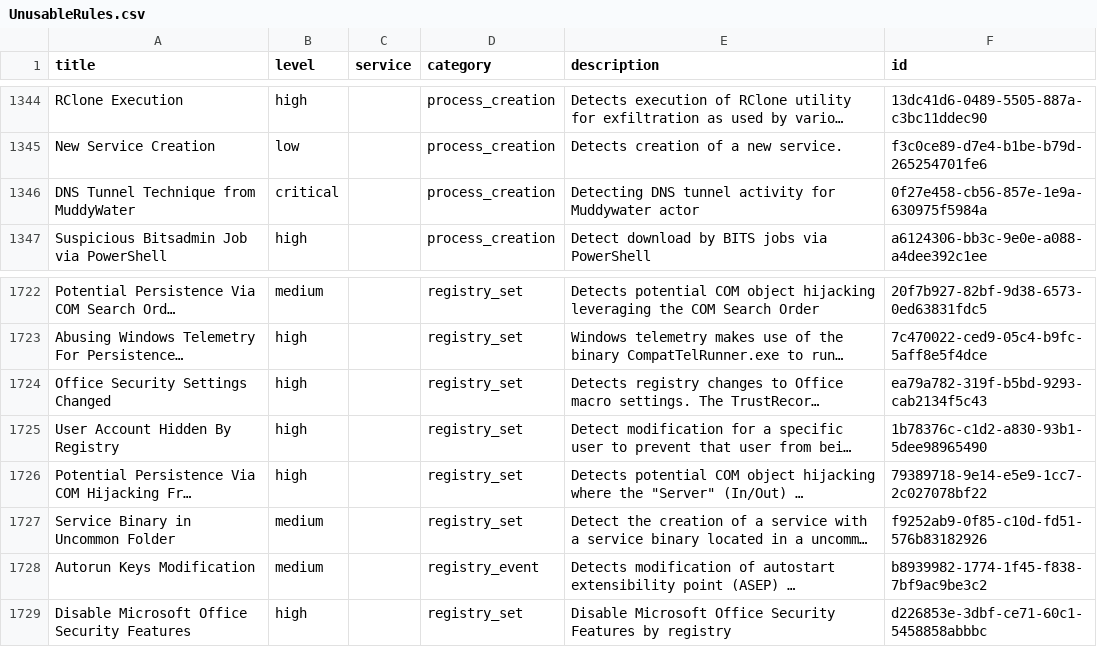
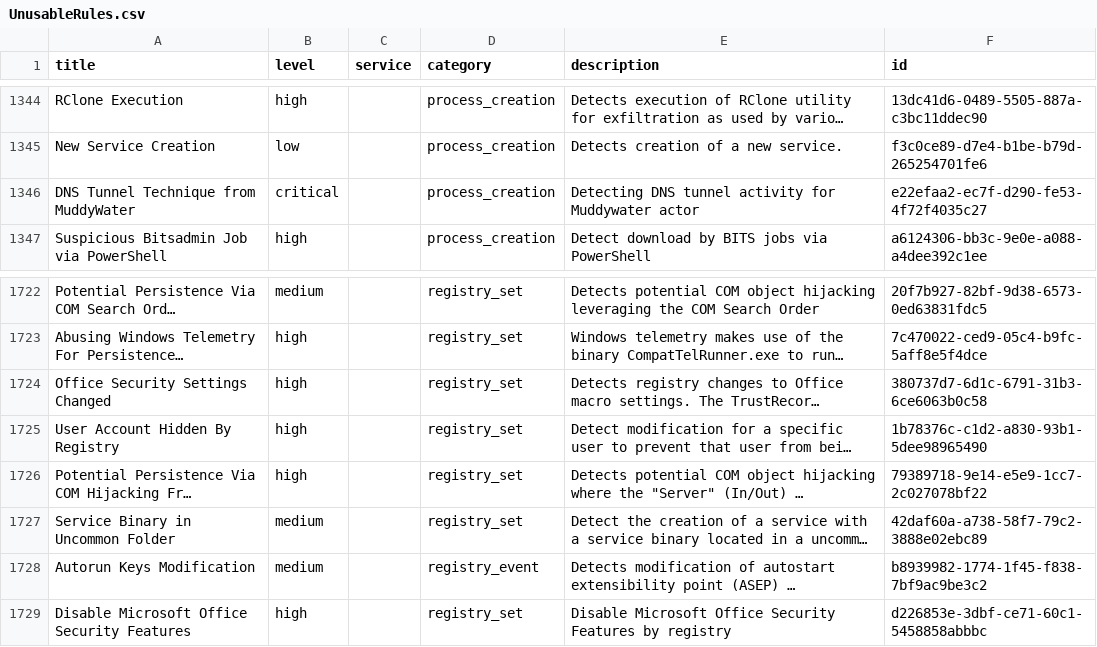
Before and after one commit to Yamato-Security/EventLog-Baseline-Guide, a CSV file: data/Windows_Default/UnusableRules.csv, drawn as a sheet; only a part is shown, gaps mark what is left out; long unchanged cells end in …; the diff names each change by its address in the sheet, - before the commit and + after, or states it on an @@ line.

```diff
--- a/data/Windows_Default/UnusableRules.csv
+++ b/data/Windows_Default/UnusableRules.csv
-F1346 (id): 0f27e458-cb56-857e-1e9a-630975f5984a
+F1346 (id): e22efaa2-ec7f-d290-fe53-4f72f4035c27
-F1724 (id): ea79a782-319f-b5bd-9293-cab2134f5c43
+F1724 (id): 380737d7-6d1c-6791-31b3-6ce6063b0c58
-F1727 (id): f9252ab9-0f85-c10d-fd51-576b83182926
+F1727 (id): 42daf60a-a738-58f7-79c2-3888e02ebc89
```
